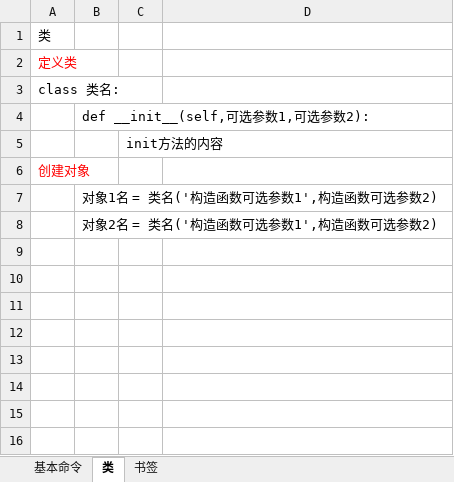
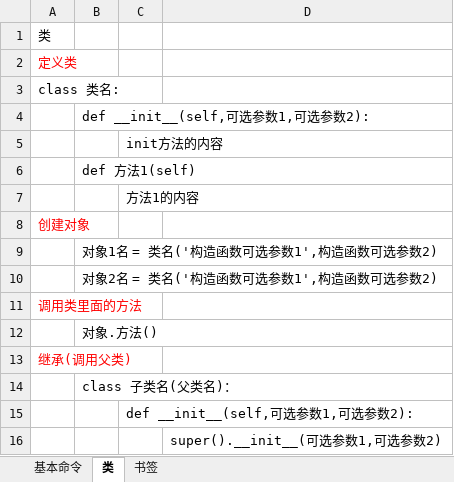
Before and after one commit to Hospitality0/learning-text, an Excel workbook: python/python.xlsx, sheet 类, drawn as a sheet; values as stored, in another font and other column widths than the file's, no borders; the diff names each change by its address in the sheet, - before the commit and + after, or states it on an @@ line.

Commit message:
python

```diff
--- a/python/python.xlsx (sheet 类)
+++ b/python/python.xlsx (sheet 类)
+row 6:  | def 方法1(self)
+row 7:  |  | 方法1的内容
+row 11: 调用类里面的方法
+row 12:  | 对象.方法()
+row 13: 继承(调用父类)
+row 14:  | class 子类名(父类名)：
+row 15:  |  | def __init__(self,可选参数1,可选参数2):
+row 16:  |  |  | super().__init__(可选参数1,可选参数2)
```
Also changed, not shown: charts or pictures, 1 other file.
